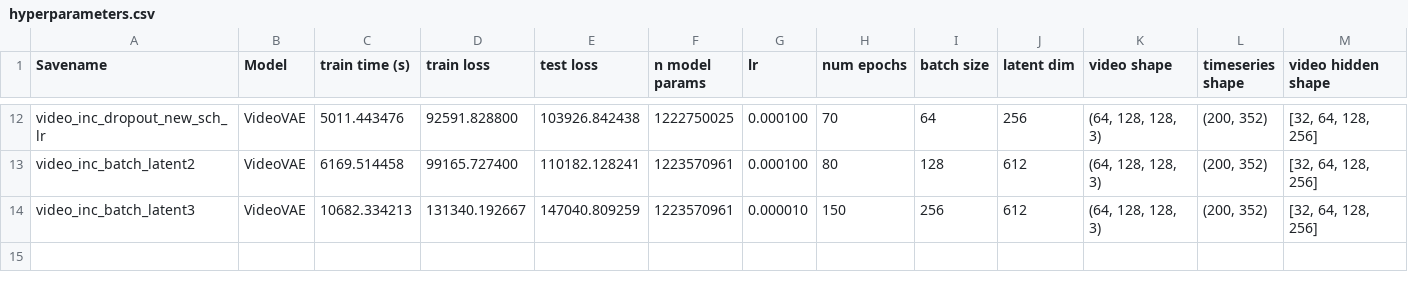
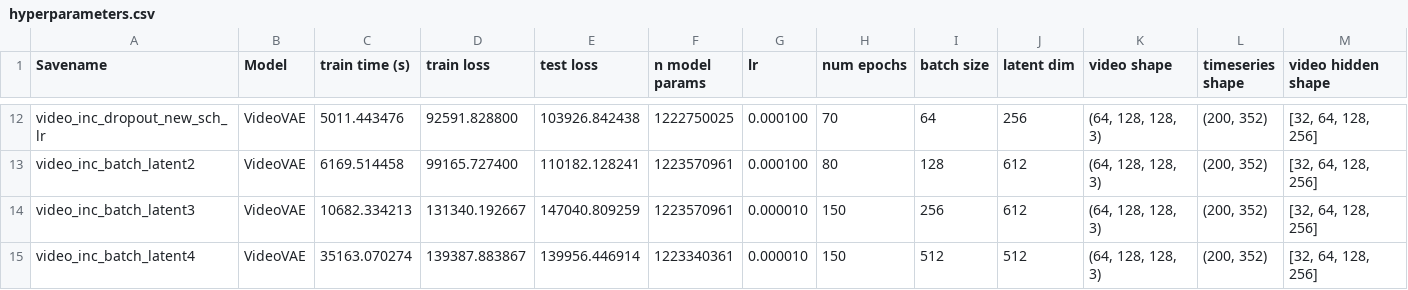
Before and after one commit to andrseassundfjord/thesis, a CSV file: feature_extraction/results/hyperparameters.csv, drawn as a sheet; only a part is shown, gaps mark what is left out; rows hold the shown columns only; the diff names each change by its address in the sheet, - before the commit and + after, or states it on an @@ line.

```diff
--- a/feature_extraction/results/hyperparameters.csv
+++ b/feature_extraction/results/hyperparameters.csv
+row 15: video_inc_batch_latent4 | VideoVAE | 35163.070274 | 139387.883867 | 139956.446914 | 1223340361 | 0.000010 | 150 | 512 | 512 | (64, 128, 128, 3) | (200, 352) | [32, 64, 128, 256]
```
Also changed, not shown: 10 other files.
